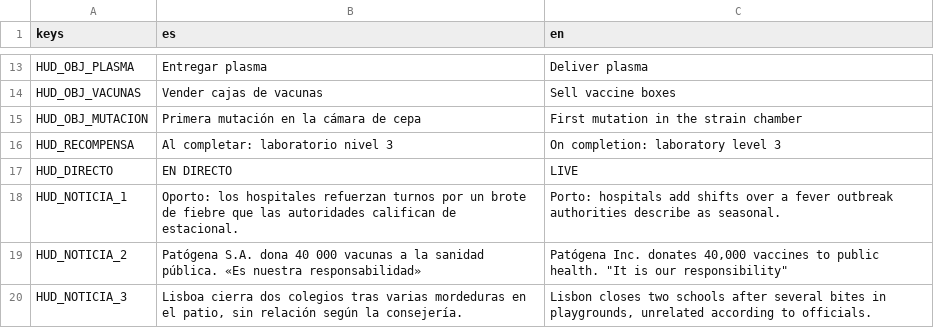
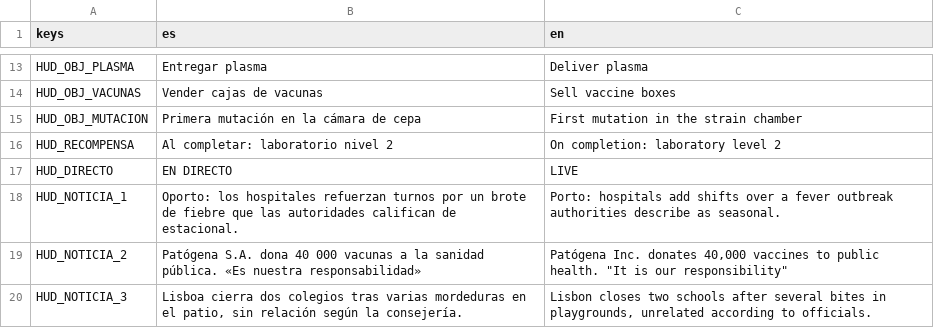
Before and after one commit to kutedo2001/Patogena, a CSV file: locale/textos.csv, drawn as a sheet; only a part is shown, gaps mark what is left out; the diff covers the shown part only.

```diff
--- a/locale/textos.csv
+++ b/locale/textos.csv
@@ -15,3 +15,3 @@ HUD_OBJ_VACUNAS,Vender cajas de vacunas,Sell vaccine boxes
 HUD_OBJ_MUTACION,Primera mutación en la cámara de cepa,First mutation in the strain chamber
-HUD_RECOMPENSA,Al completar: laboratorio nivel 3,On completion: laboratory level 3
+HUD_RECOMPENSA,Al completar: laboratorio nivel 2,On completion: laboratory level 2
 HUD_DIRECTO,EN DIRECTO,LIVE
```
Also changed, not shown: 48 added rows elsewhere in this file, 31 other files.
